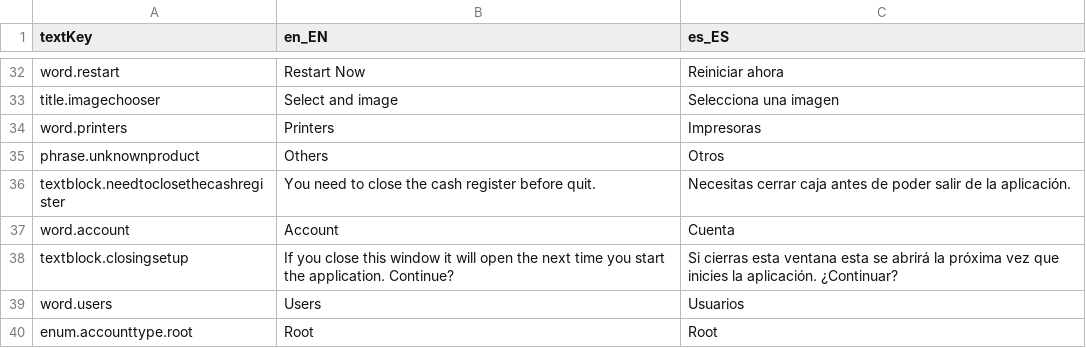
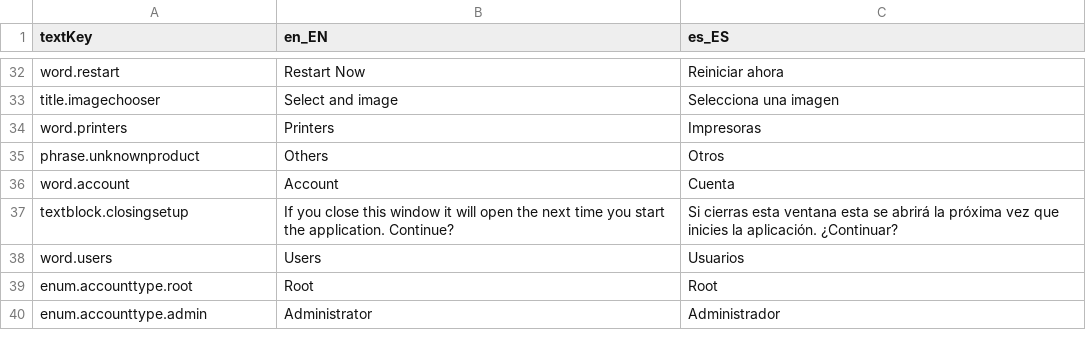
Before and after one commit to ZocoLini/the-round-table, a CSV file: src/main/resources/org/lebastudios/theroundtable/languagesData.csv, drawn as a sheet; only a part is shown, gaps mark what is left out; the shorter side is filled out with more unchanged rows.

```diff
--- a/src/main/resources/org/lebastudios/theroundtable/languagesData.csv
+++ b/src/main/resources/org/lebastudios/theroundtable/languagesData.csv
@@ -35,3 +35,2 @@ word.printers,Printers,Impresoras
 phrase.unknownproduct,Others,Otros
-textblock.needtoclosethecashregister,You need to close the cash register before quit.,Necesitas cerrar caja antes de poder salir de la aplicación.
 word.account,Account,Cuenta
```
Also changed, not shown: 16 other files.
